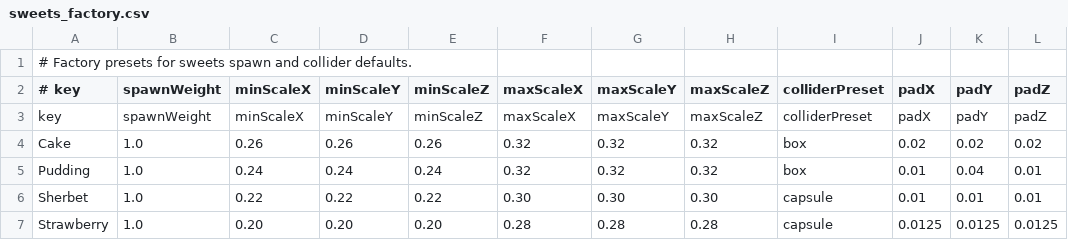
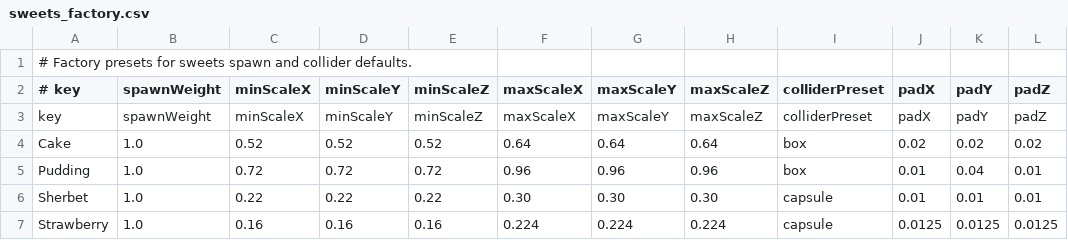
Before and after one commit to Aromoboy/HAL_HEW_216, a CSV file: HEWGame/Assets/Config/sweets_factory.csv, drawn as a sheet.

Commit message:
Adjust sweets scales for color variants

```diff
--- a/HEWGame/Assets/Config/sweets_factory.csv
+++ b/HEWGame/Assets/Config/sweets_factory.csv
@@ -3,5 +3,5 @@
 key,spawnWeight,minScaleX,minScaleY,minScaleZ,maxScaleX,maxScaleY,maxScaleZ,colliderPreset,padX,padY,padZ
-Cake,1.0,0.26,0.26,0.26,0.32,0.32,0.32,box,0.02,0.02,0.02
-Pudding,1.0,0.24,0.24,0.24,0.32,0.32,0.32,box,0.01,0.04,0.01
+Cake,1.0,0.52,0.52,0.52,0.64,0.64,0.64,box,0.02,0.02,0.02
+Pudding,1.0,0.72,0.72,0.72,0.96,0.96,0.96,box,0.01,0.04,0.01
 Sherbet,1.0,0.22,0.22,0.22,0.30,0.30,0.30,capsule,0.01,0.01,0.01
-Strawberry,1.0,0.20,0.20,0.20,0.28,0.28,0.28,capsule,0.0125,0.0125,0.0125
+Strawberry,1.0,0.16,0.16,0.16,0.224,0.224,0.224,capsule,0.0125,0.0125,0.0125
```
